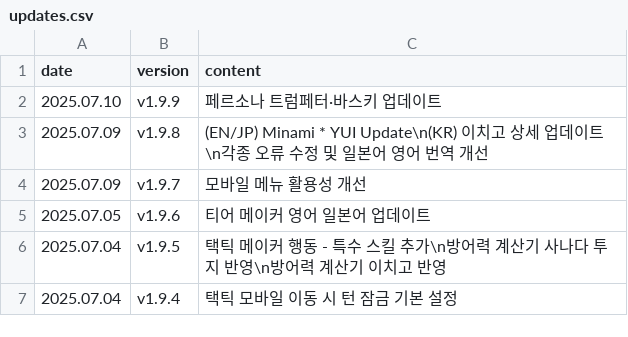
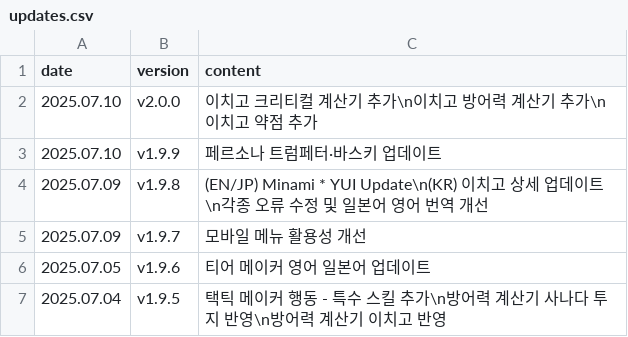
Before and after one commit to absolroot/lufelnet, a CSV file: data/kr/updates.csv, drawn as a sheet; only a part is shown; the shorter side is filled out with more unchanged rows.

```diff
--- a/data/kr/updates.csv
+++ b/data/kr/updates.csv
@@ -1,2 +1,3 @@
 date,version,content
+2025.07.10,v2.0.0,이치고 크리티컬 계산기 추가\n이치고 방어력 계산기 추가\n이치고 약점 추가
 2025.07.10,v1.9.9,페르소나 트럼페터·바스키 업데이트
```
Also changed, not shown: 8 other files.
